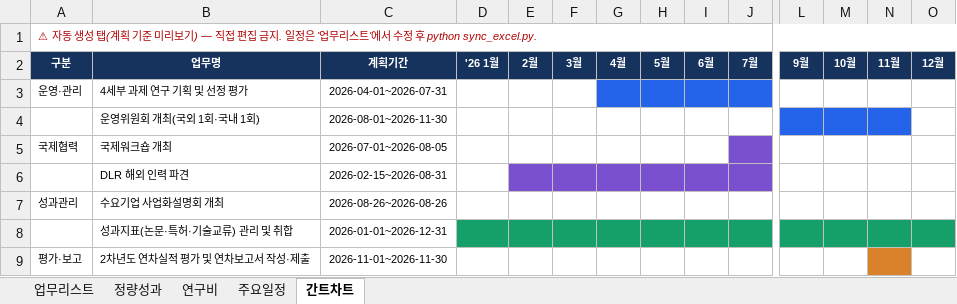
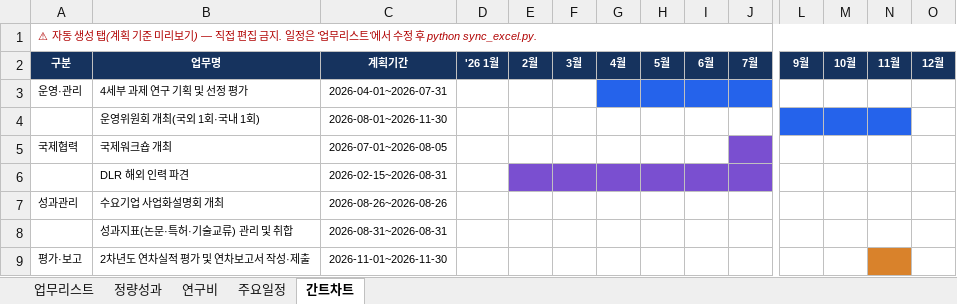
Before and after one commit to gtfc156/kimm-dlr-center-2026, an Excel workbook: data/총괄.xlsx, sheet 간트차트, drawn as a sheet; only a part is shown, gaps mark what is left out; values as stored, in another font and other column widths than the file's, no borders; the diff names each change by its address in the sheet, - before the commit and + after, or states it on an @@ line.

```diff
--- a/data/총괄.xlsx (sheet 간트차트)
+++ b/data/총괄.xlsx (sheet 간트차트)
-C8: 2026-01-01~2026-12-31
+C8: 2026-08-31~2026-08-31
-D8:J8 fill: #15A06A
+D8:J8 fill: none
-L8:O8 fill: #15A06A
+L8:O8 fill: none
```
Also changed, not shown: sheet 업무리스트, sheet 주요일정, 1 other file.
